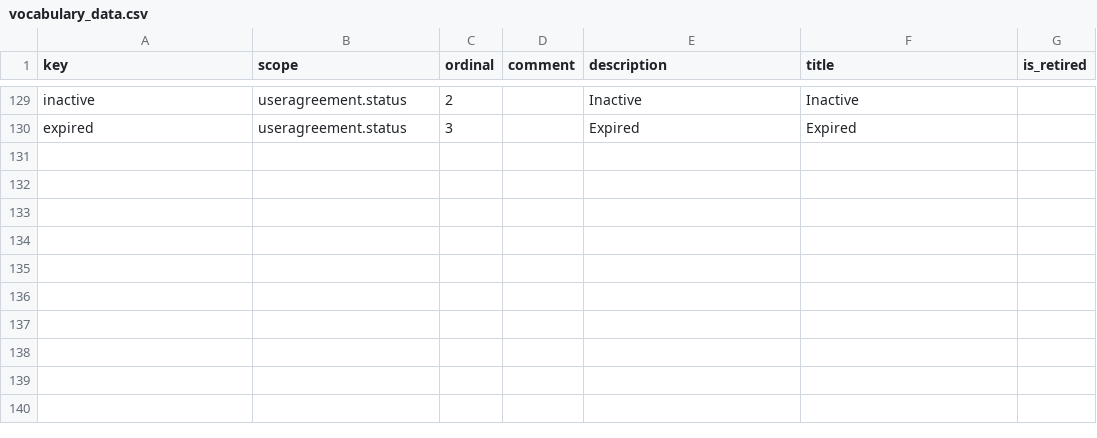
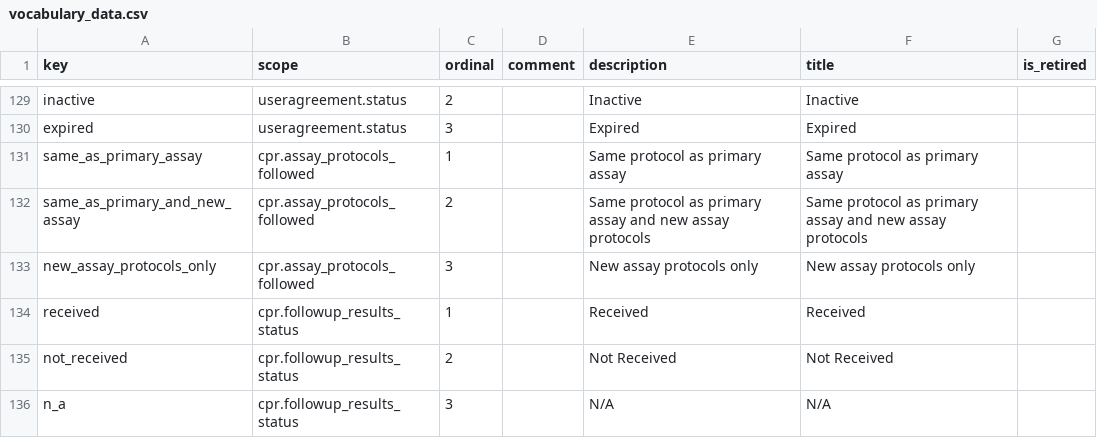
Before and after one commit to seanderickson/lims, a CSV file: db/static/api_init/vocabulary_data.csv, drawn as a sheet; only a part is shown, gaps mark what is left out.

```diff
--- a/db/static/api_init/vocabulary_data.csv
+++ b/db/static/api_init/vocabulary_data.csv
@@ -130 +130,7 @@ inactive,useragreement.status,2,,Inactive,Inactive,
 expired,useragreement.status,3,,Expired,Expired,
+same_as_primary_assay,cpr.assay_protocols_followed,1,,"Same protocol as primary assay","Same protocol as primary assay",
+same_as_primary_and_new_assay,cpr.assay_protocols_followed,2,,"Same protocol as primary assay and new assay protocols","Same protocol as primary assay and new assay protocols",
+new_assay_protocols_only,cpr.assay_protocols_followed,3,,"New assay protocols only","New assay protocols only",
+received,cpr.followup_results_status,1,,Received,Received,
+not_received,cpr.followup_results_status,2,,"Not Received","Not Received",
+n_a,cpr.followup_results_status,3,,N/A,N/A,
```
Also changed, not shown: db/static/api_init/metahash_fields_cherrypickrequest.csv, 3 other files.
